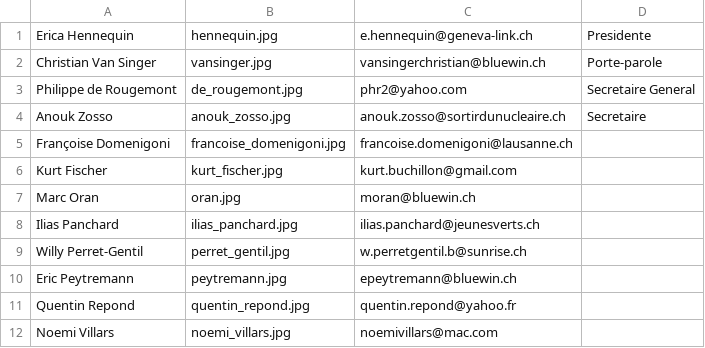
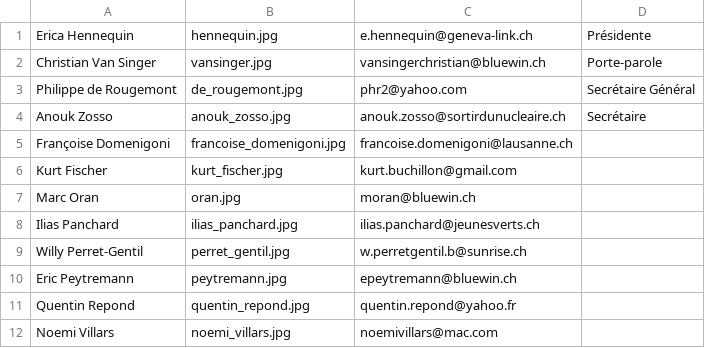
Before and after one commit to aoloe/htdocs-sdn, a CSV file: htdocs/content/page/association_qui.csv, drawn as a sheet.

```diff
--- a/htdocs/content/page/association_qui.csv
+++ b/htdocs/content/page/association_qui.csv
@@ -1,5 +1,5 @@
-Erica Hennequin,hennequin.jpg,e.hennequin@geneva-link.ch,Presidente
+Erica Hennequin,hennequin.jpg,e.hennequin@geneva-link.ch,Présidente
 Christian Van Singer,vansinger.jpg,vansingerchristian@bluewin.ch,Porte-parole
-Philippe de Rougemont,de_rougemont.jpg,phr2@yahoo.com,Secretaire General
-Anouk Zosso,anouk_zosso.jpg,anouk.zosso@sortirdunucleaire.ch,Secretaire
+Philippe de Rougemont,de_rougemont.jpg,phr2@yahoo.com,Secrétaire Général
+Anouk Zosso,anouk_zosso.jpg,anouk.zosso@sortirdunucleaire.ch,Secrétaire
 Françoise Domenigoni,francoise_domenigoni.jpg,francoise.domenigoni@lausanne.ch,
```
Also changed, not shown: htdocs/content/page/actualite_communiques.csv, htdocs/content/page/nucleaire_suisse.csv, 19 other files.
